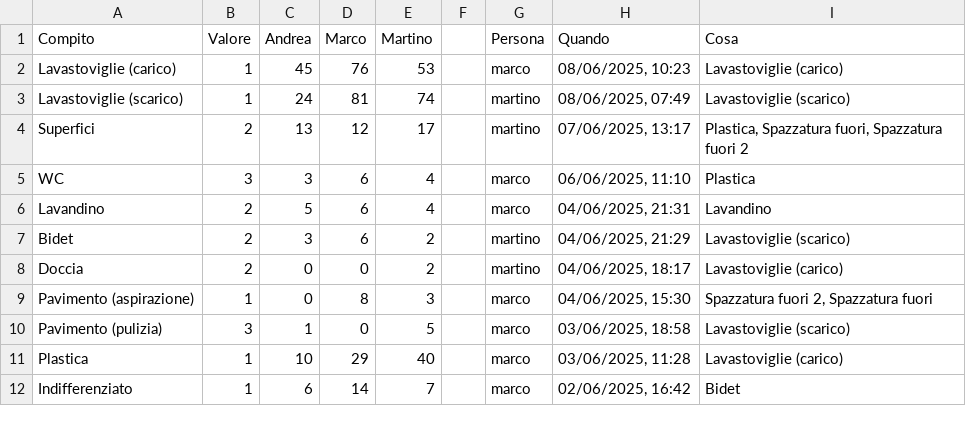
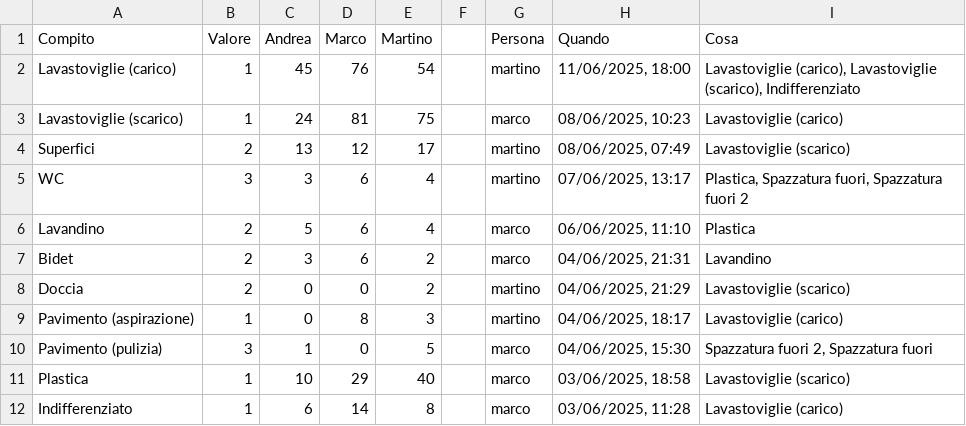
Before and after one commit to BertrandPouget/v0-litpi, a CSV file: data/chores.csv, drawn as a sheet; only a part is shown; the diff covers the shown part only.

Commit message:
Update chores for martino

```diff
--- a/data/chores.csv
+++ b/data/chores.csv
@@ -1,12 +1,12 @@
 Compito,Valore,Andrea,Marco,Martino,,Persona,Quando,Cosa
-Lavastoviglie (carico),1,45,76,53,,marco,"08/06/2025, 10:23",Lavastoviglie (carico)
-Lavastoviglie (scarico),1,24,81,74,,martino,"08/06/2025, 07:49",Lavastoviglie (scarico)
-Superfici,2,13,12,17,,martino,"07/06/2025, 13:17","Plastica, Spazzatura fuori, Spazzatura fuori 2"
-WC,3,3,6,4,,marco,"06/06/2025, 11:10",Plastica
-Lavandino,2,5,6,4,,marco,"04/06/2025, 21:31",Lavandino
-Bidet,2,3,6,2,,martino,"04/06/2025, 21:29",Lavastoviglie (scarico)
-Doccia,2,0,0,2,,martino,"04/06/2025, 18:17",Lavastoviglie (carico)
-Pavimento (aspirazione),1,0,8,3,,marco,"04/06/2025, 15:30","Spazzatura fuori 2, Spazzatura fuori"
-Pavimento (pulizia),3,1,0,5,,marco,"03/06/2025, 18:58",Lavastoviglie (scarico)
-Plastica,1,10,29,40,,marco,"03/06/2025, 11:28",Lavastoviglie (carico)
-Indifferenziato,1,6,14,7,,marco,"02/06/2025, 16:42",Bidet
+Lavastoviglie (carico),1,45,76,54,,martino,"11/06/2025, 18:00","Lavastoviglie (carico), Lavastoviglie (scarico), Indifferenziato"
+Lavastoviglie (scarico),1,24,81,75,,marco,"08/06/2025, 10:23",Lavastoviglie (carico)
+Superfici,2,13,12,17,,martino,"08/06/2025, 07:49",Lavastoviglie (scarico)
+WC,3,3,6,4,,martino,"07/06/2025, 13:17","Plastica, Spazzatura fuori, Spazzatura fuori 2"
+Lavandino,2,5,6,4,,marco,"06/06/2025, 11:10",Plastica
+Bidet,2,3,6,2,,marco,"04/06/2025, 21:31",Lavandino
+Doccia,2,0,0,2,,martino,"04/06/2025, 21:29",Lavastoviglie (scarico)
+Pavimento (aspirazione),1,0,8,3,,martino,"04/06/2025, 18:17",Lavastoviglie (carico)
+Pavimento (pulizia),3,1,0,5,,marco,"04/06/2025, 15:30","Spazzatura fuori 2, Spazzatura fuori"
+Plastica,1,10,29,40,,marco,"03/06/2025, 18:58",Lavastoviglie (scarico)
+Indifferenziato,1,6,14,8,,marco,"03/06/2025, 11:28",Lavastoviglie (carico)
```
Also changed, not shown: 1 added row and 10 edited cells elsewhere in this file.
